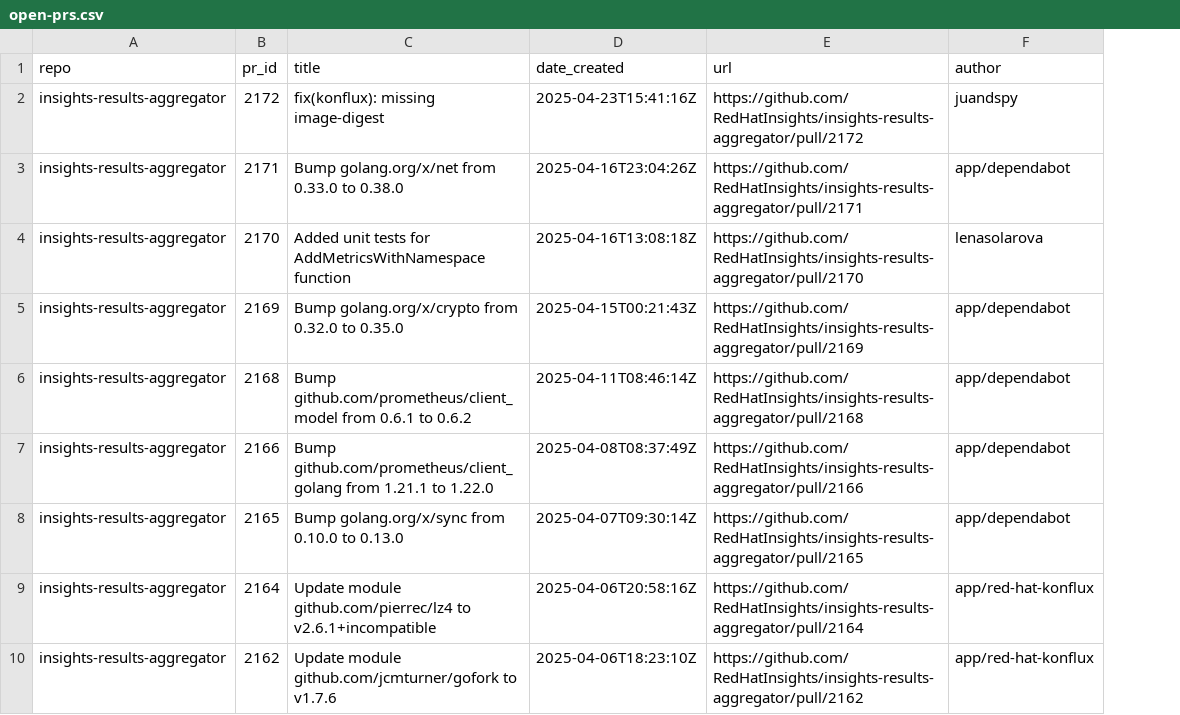
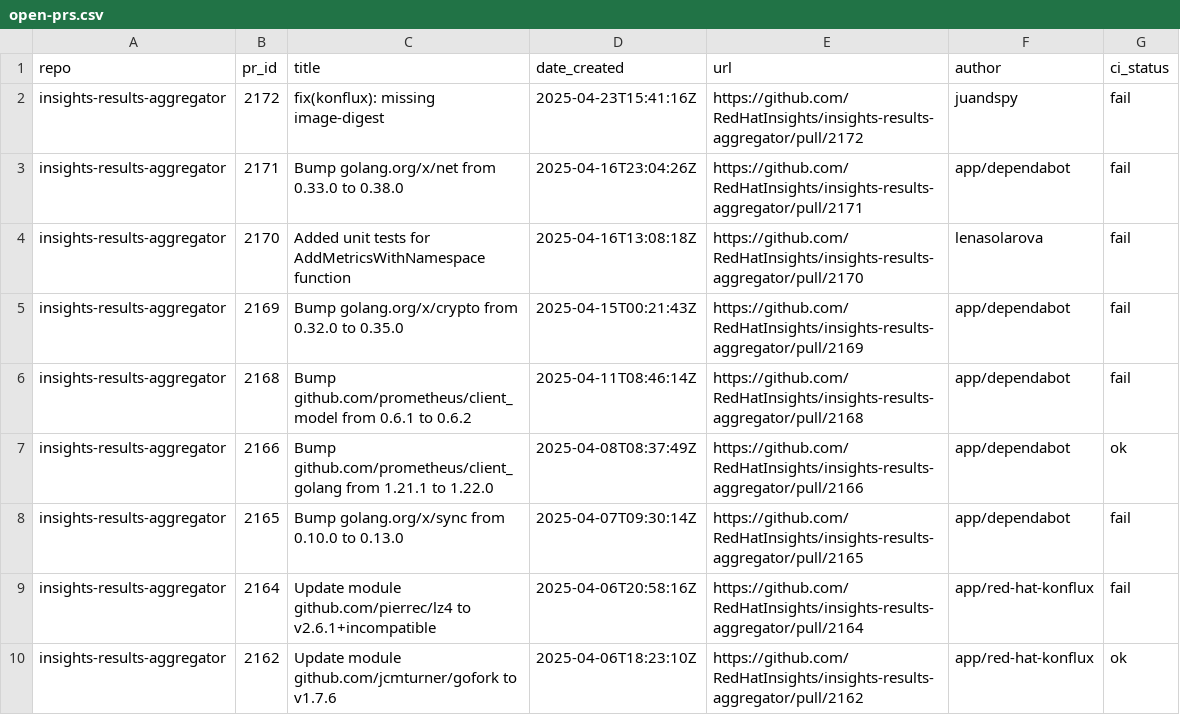
Before and after one commit to juandspy/utils, a CSV file: github-utils/open-prs.csv, drawn as a sheet; only a part is shown; the diff names each change by its address in the sheet, - before the commit and + after, or states it on an @@ line.

Commit message:
feat(git): add pipeline status

```diff
--- a/github-utils/open-prs.csv
+++ b/github-utils/open-prs.csv
+column G (ci_status), rows 2-10: fail | fail | fail | fail | fail | ok | fail | fail | ok
```
Also changed, not shown: gitlab-utils/open-prs.csv, 4 other files.
